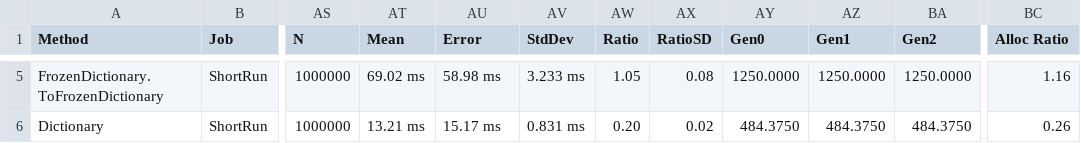
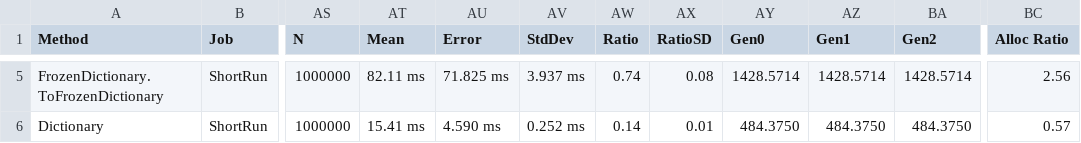
Before and after one commit to danieljoppi/dotnet-tools, a CSV file: benchmarks/results/raw/DotnetTools.SnapshotCache.Benchmarks.InitialLoadBenchmarks-report.csv, drawn as a sheet; only a part is shown, gaps mark what is left out; the diff covers the shown part only; the diff names each change by its address in the sheet, - before the commit and + after, or states it on an @@ line.

```diff
--- a/benchmarks/results/raw/DotnetTools.SnapshotCache.Benchmarks.InitialLoadBenchmarks-report.csv
+++ b/benchmarks/results/raw/DotnetTools.SnapshotCache.Benchmarks.InitialLoadBenchmarks-report.csv
-AT5 (Mean): 69.02 ms
+AT5 (Mean): 82.11 ms
-AU5 (Error): 58.98 ms
+AU5 (Error): 71.825 ms
-AV5 (StdDev): 3.233 ms
+AV5 (StdDev): 3.937 ms
-AW5 (Ratio): 1.05
+AW5 (Ratio): 0.74
-AY5 (Gen0): 1250.0000
+AY5 (Gen0): 1428.5714
-AZ5 (Gen1): 1250.0000
+AZ5 (Gen1): 1428.5714
-BA5 (Gen2): 1250.0000
+BA5 (Gen2): 1428.5714
-BC5 (Alloc Ratio): 1.16
+BC5 (Alloc Ratio): 2.56
-AT6 (Mean): 13.21 ms
+AT6 (Mean): 15.41 ms
-AU6 (Error): 15.17 ms
+AU6 (Error): 4.590 ms
-AV6 (StdDev): 0.831 ms
+AV6 (StdDev): 0.252 ms
-AW6 (Ratio): 0.20
+AW6 (Ratio): 0.14
-AX6 (RatioSD): 0.02
+AX6 (RatioSD): 0.01
-BC6 (Alloc Ratio): 0.26
+BC6 (Alloc Ratio): 0.57
```
Also changed, not shown: 27 edited cells elsewhere in this file, benchmarks/results/raw/DotnetTools.SnapshotCache.Benchmarks.BatchUpdateBenchmarks-report.csv, benchmarks/results/raw/DotnetTools.SnapshotCache.Benchmarks.ReadBenchmarks-report.csv, 7 other files.
